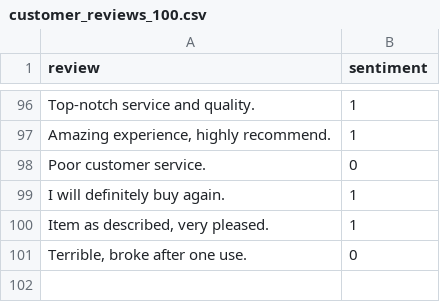
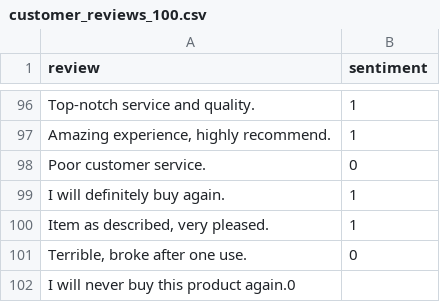
Before and after one commit to Harsh-Sharma17/Customer-Review-Sentiment, a CSV file: customer_reviews_100.csv, drawn as a sheet; only a part is shown, gaps mark what is left out; the diff names each change by its address in the sheet, - before the commit and + after, or states it on an @@ line.

Commit message:
Update customer_reviews_100.csv

```diff
--- a/customer_reviews_100.csv
+++ b/customer_reviews_100.csv
+row 102: I will never buy this product again.0
```
